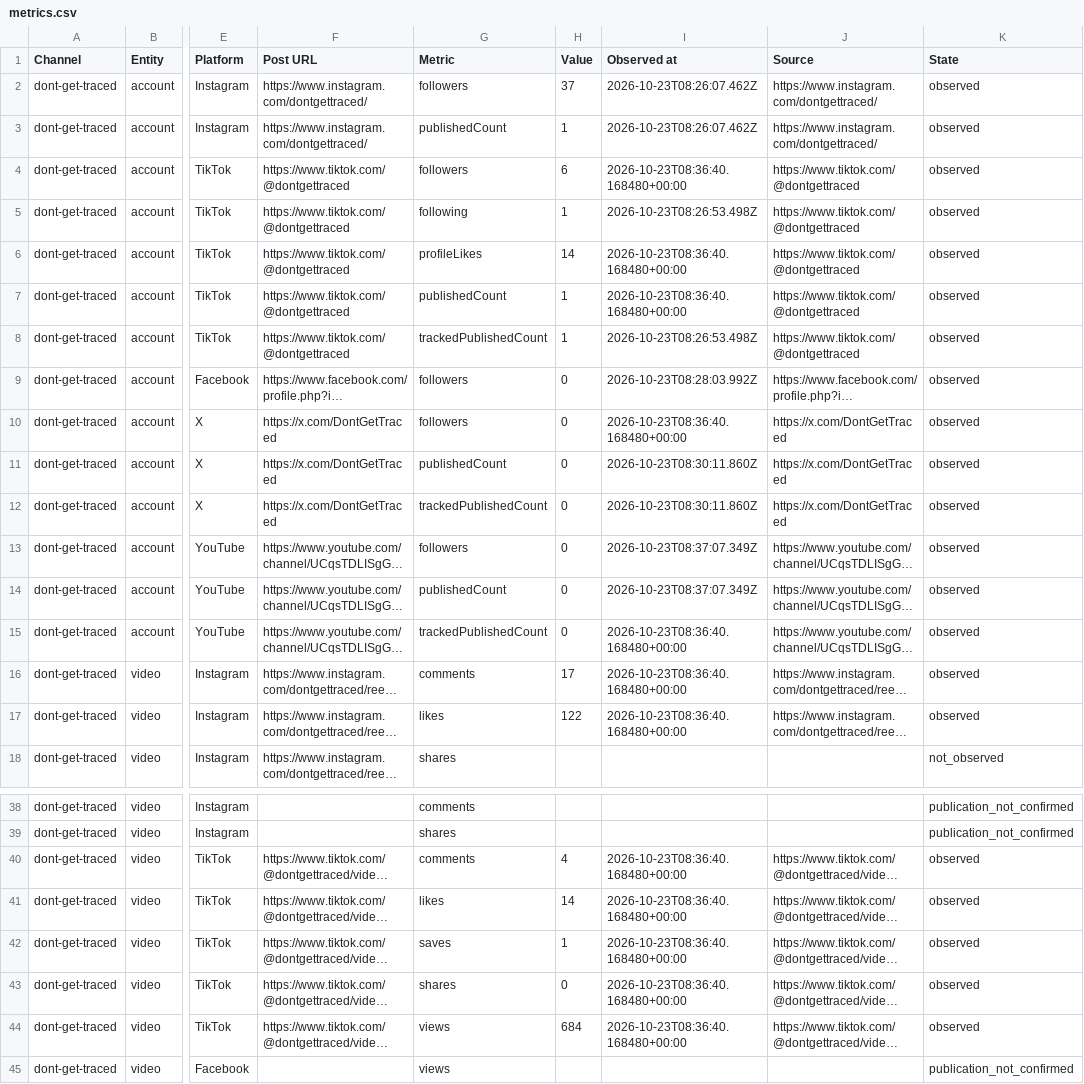
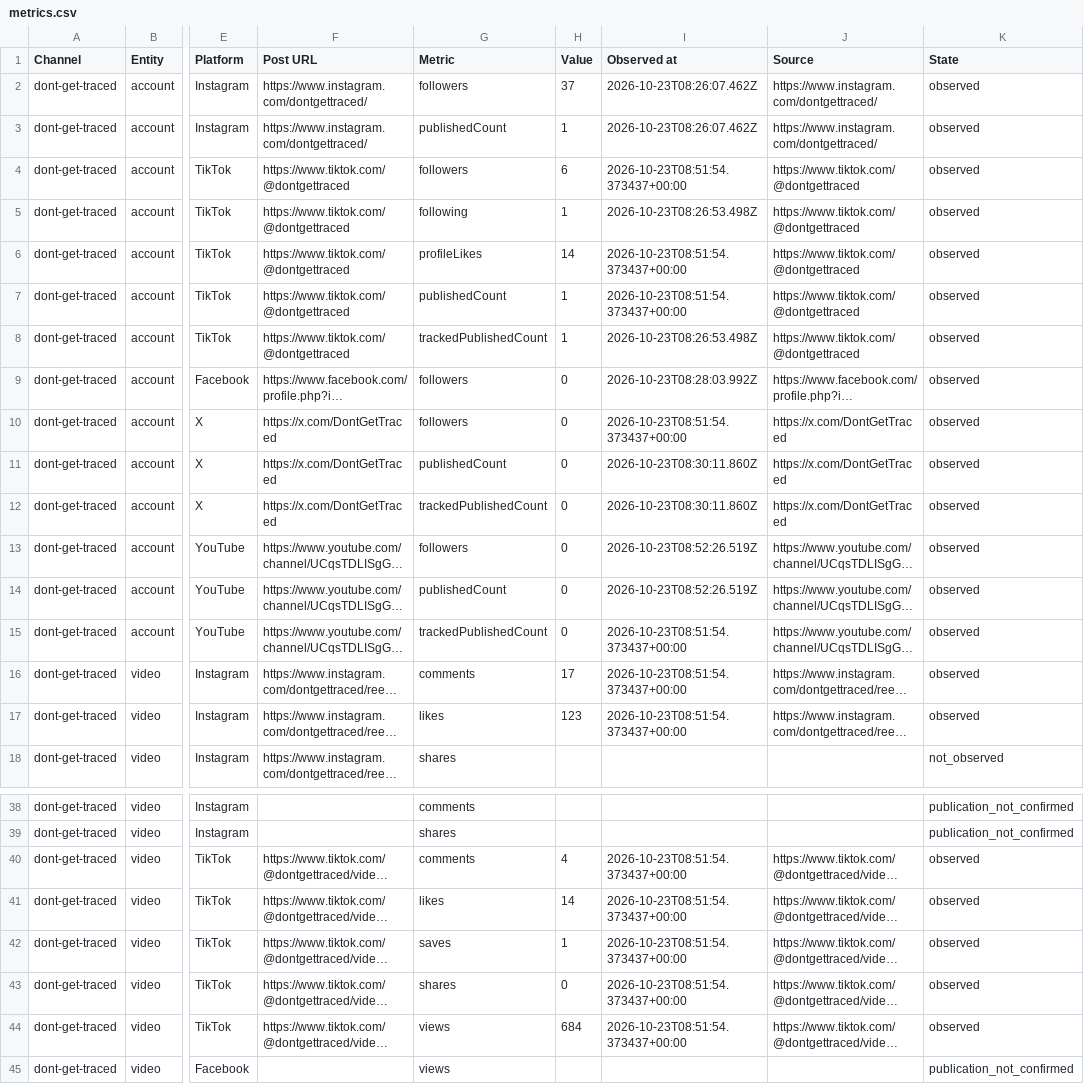
Before and after one commit to Jautis5/cooked-dev-stats, a CSV file: data/dont-get-traced/metrics.csv, drawn as a sheet; only a part is shown, gaps mark what is left out; long unchanged cells end in …; the diff names each change by its address in the sheet, - before the commit and + after, or states it on an @@ line.

Commit message:
Refresh public social metrics

```diff
--- a/data/dont-get-traced/metrics.csv
+++ b/data/dont-get-traced/metrics.csv
-I4 (Observed at): 2026-10-23T08:36:40.168480+00:00
+I4 (Observed at): 2026-10-23T08:51:54.373437+00:00
-I6:I7 (Observed at): 2026-10-23T08:36:40.168480+00:00
+I6:I7 (Observed at): 2026-10-23T08:51:54.373437+00:00
-I10 (Observed at): 2026-10-23T08:36:40.168480+00:00
+I10 (Observed at): 2026-10-23T08:51:54.373437+00:00
-I13:I14 (Observed at): 2026-10-23T08:37:07.349Z
+I13:I14 (Observed at): 2026-10-23T08:52:26.519Z
-I15:I17 (Observed at): 2026-10-23T08:36:40.168480+00:00
+I15:I17 (Observed at): 2026-10-23T08:51:54.373437+00:00
-H17 (Value): 122
+H17 (Value): 123
-I40:I44 (Observed at): 2026-10-23T08:36:40.168480+00:00
+I40:I44 (Observed at): 2026-10-23T08:51:54.373437+00:00
```
Also changed, not shown: data/dont-get-traced/platforms.csv, data/dont-get-traced/posts.csv, 13 other files.
